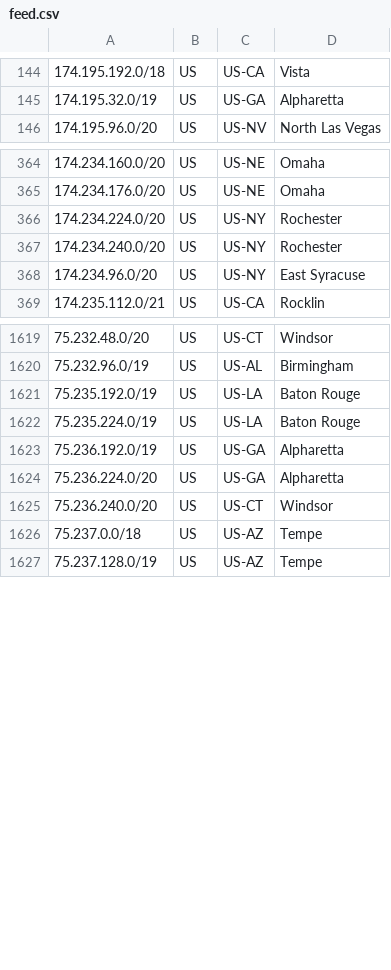
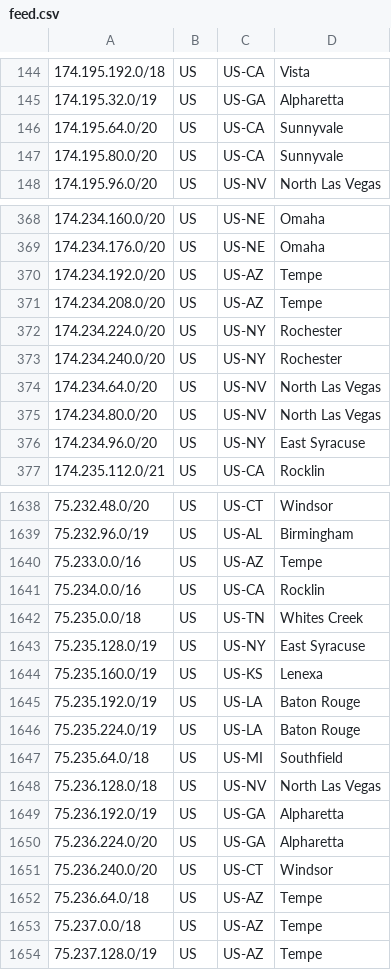
Before and after one commit to Verizon/verizon-geofeed, a CSV file: feed.csv, drawn as a sheet; only a part is shown, gaps mark what is left out; the diff covers the shown part only.

```diff
--- a/feed.csv
+++ b/feed.csv
@@ -145,2 +145,4 @@
 174.195.32.0/19,US,US-GA,Alpharetta,
+174.195.64.0/20,US,US-CA,Sunnyvale,
+174.195.80.0/20,US,US-CA,Sunnyvale,
 174.195.96.0/20,US,US-NV,North Las Vegas,
@@ -365,4 +369,8 @@
 174.234.176.0/20,US,US-NE,Omaha,
+174.234.192.0/20,US,US-AZ,Tempe,
+174.234.208.0/20,US,US-AZ,Tempe,
 174.234.224.0/20,US,US-NY,Rochester,
 174.234.240.0/20,US,US-NY,Rochester,
+174.234.64.0/20,US,US-NV,North Las Vegas,
+174.234.80.0/20,US,US-NV,North Las Vegas,
 174.234.96.0/20,US,US-NY,East Syracuse,
@@ -1620,4 +1639,11 @@
 75.232.96.0/19,US,US-AL,Birmingham,
+75.233.0.0/16,US,US-AZ,Tempe,
+75.234.0.0/16,US,US-CA,Rocklin,
+75.235.0.0/18,US,US-TN,Whites Creek,
+75.235.128.0/19,US,US-NY,East Syracuse,
+75.235.160.0/19,US,US-KS,Lenexa,
 75.235.192.0/19,US,US-LA,Baton Rouge,
 75.235.224.0/19,US,US-LA,Baton Rouge,
+75.235.64.0/18,US,US-MI,Southfield,
+75.236.128.0/18,US,US-NV,North Las Vegas,
 75.236.192.0/19,US,US-GA,Alpharetta,
@@ -1625,2 +1651,3 @@
 75.236.240.0/20,US,US-CT,Windsor,
+75.236.64.0/18,US,US-AZ,Tempe,
 75.237.0.0/18,US,US-AZ,Tempe,
```
Also changed, not shown: 16 added rows elsewhere in this file, 1 other file.
